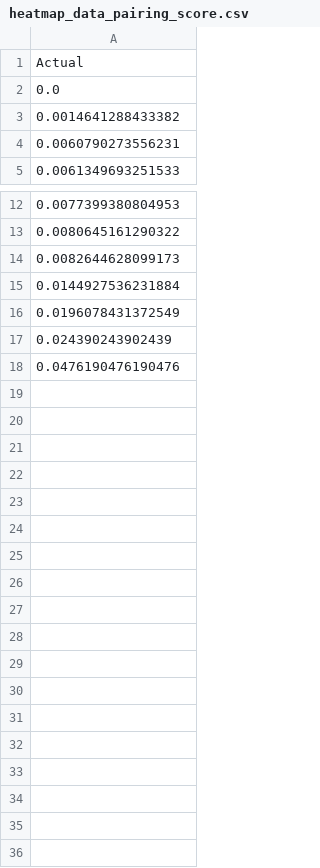
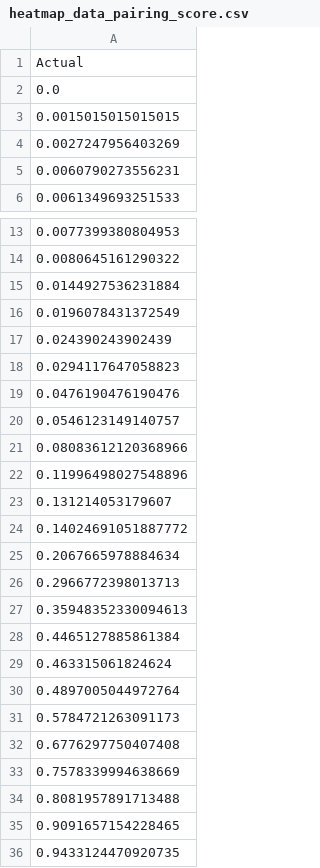
Before and after one commit to lukatched/AP-seminar-project, a CSV file: data/processed/heatmap_data_pairing_score.csv, drawn as a sheet; only a part is shown, gaps mark what is left out.

```diff
--- a/data/processed/heatmap_data_pairing_score.csv
+++ b/data/processed/heatmap_data_pairing_score.csv
@@ -2,3 +2,4 @@ Actual
 0.0
-0.0014641288433382
+0.0015015015015015
+0.0027247956403269
 0.0060790273556231
@@ -13,3 +14,2 @@ Actual
 0.0080645161290322
-0.0082644628099173
 0.0144927536231884
@@ -17,2 +17,20 @@ Actual
 0.024390243902439
+0.0294117647058823
 0.0476190476190476
+0.0546123149140757
+0.08083612120368966
+0.11996498027548896
+0.131214053179607
+0.14024691051887772
+0.2067665978884634
+0.2966772398013713
+0.35948352330094613
+0.4465127885861384
+0.463315061824624
+0.4897005044972764
+0.5784721263091173
+0.6776297750407408
+0.7578339994638669
+0.8081957891713488
+0.9091657154228465
+0.9433124470920735
```
Also changed, not shown: data/processed/prediction_results_pairing_score.csv, data/processed/prediction_results_synergy_score.csv, 10 other files.
